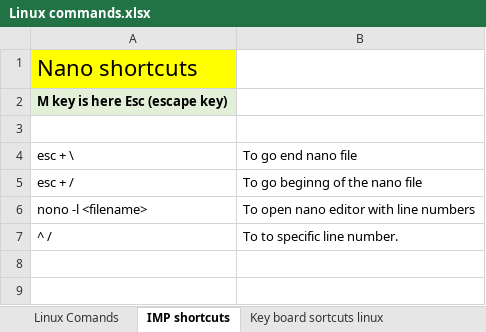
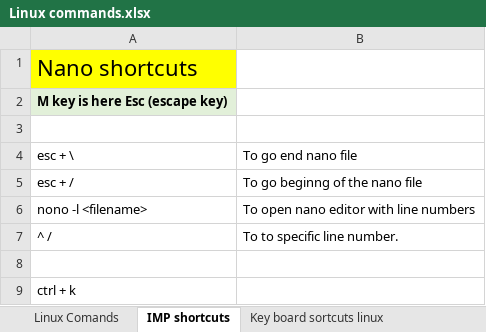
Before and after one commit to Shashanknew47/Summary_notes, an Excel workbook: Linux commands.xlsx, sheet IMP shortcuts, drawn as a sheet; values as stored, in another font and other column widths than the file's, no borders; the diff names each change by its address in the sheet, - before the commit and + after, or states it on an @@ line.

```diff
--- a/Linux commands.xlsx (sheet IMP shortcuts)
+++ b/Linux commands.xlsx (sheet IMP shortcuts)
+row 8: (empty)
+row 9: ctrl + k
```
Also changed, not shown: sheet Linux Comands, sheet Key board sortcuts linux, hive commands.xlsx.
